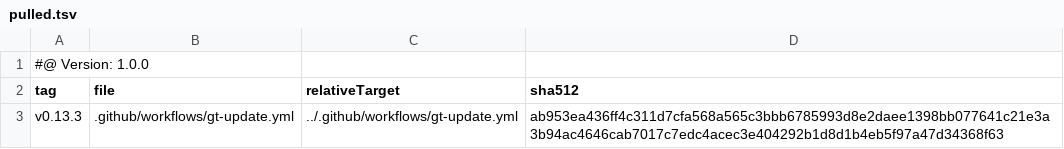
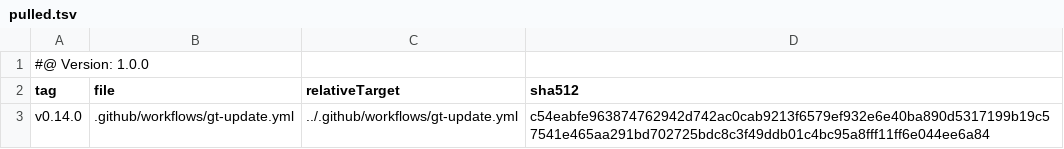
Before and after one commit to tegonal/minimalist, a TSV file: .gt/remotes/gt/pulled.tsv, drawn as a sheet.

Commit message:
update files pulled via gt

```diff
--- a/.gt/remotes/gt/pulled.tsv
+++ b/.gt/remotes/gt/pulled.tsv
@@ -2,2 +2,2 @@
 tag	file	relativeTarget	sha512
-v0.13.3	.github/workflows/gt-update.yml	../.github/workflows/gt-update.yml	ab953ea436ff4c311d7cfa568a565c3bbb6785993d8e2daee1398bb077641c21e3a3b94ac4646cab7017c7edc4acec3e404292b1d8d1b4eb5f97a47d34368f63
+v0.14.0	.github/workflows/gt-update.yml	../.github/workflows/gt-update.yml	c54eabfe963874762942d742ac0cab9213f6579ef932e6e40ba890d5317199b19c57541e465aa291bd702725bdc8c3f49ddb01c4bc95a8fff11ff6e044ee6a84
```
Also changed, not shown: 1 other file.
